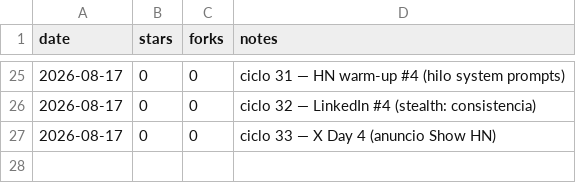
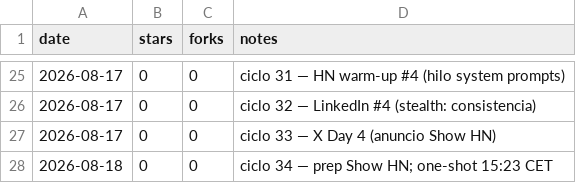
Before and after one commit to pitiflautico/neobrowser, a CSV file: promo/metrics.csv, drawn as a sheet; only a part is shown, gaps mark what is left out.

Commit message:
promo: Show HN launch scheduled (one-shot 15:23 CET / 9:23 ET)

```diff
--- a/promo/metrics.csv
+++ b/promo/metrics.csv
@@ -27 +27,2 @@ date,stars,forks,notes
 2026-08-17,0,0,ciclo 33 — X Day 4 (anuncio Show HN)
+2026-08-18,0,0,ciclo 34 — prep Show HN; one-shot 15:23 CET
```
Also changed, not shown: 1 other file.
